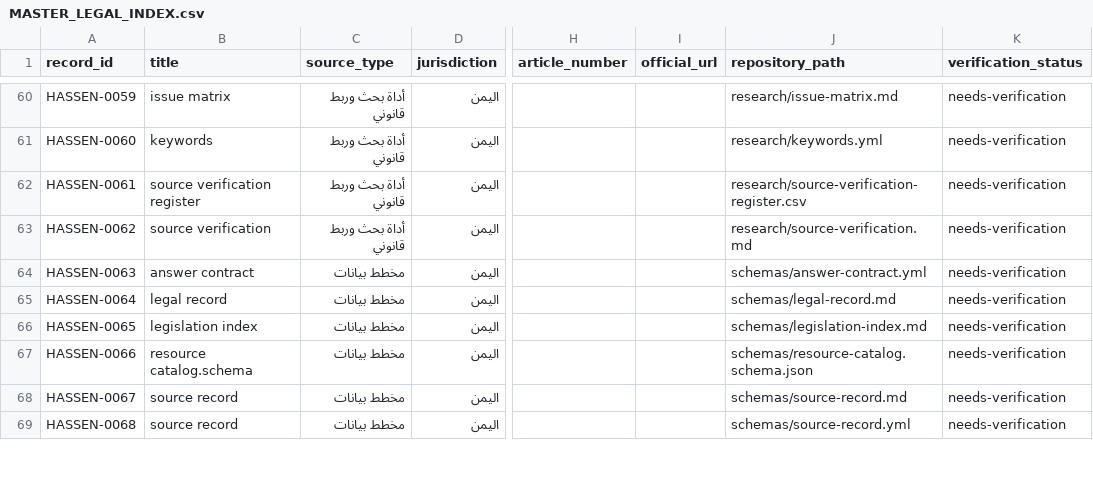
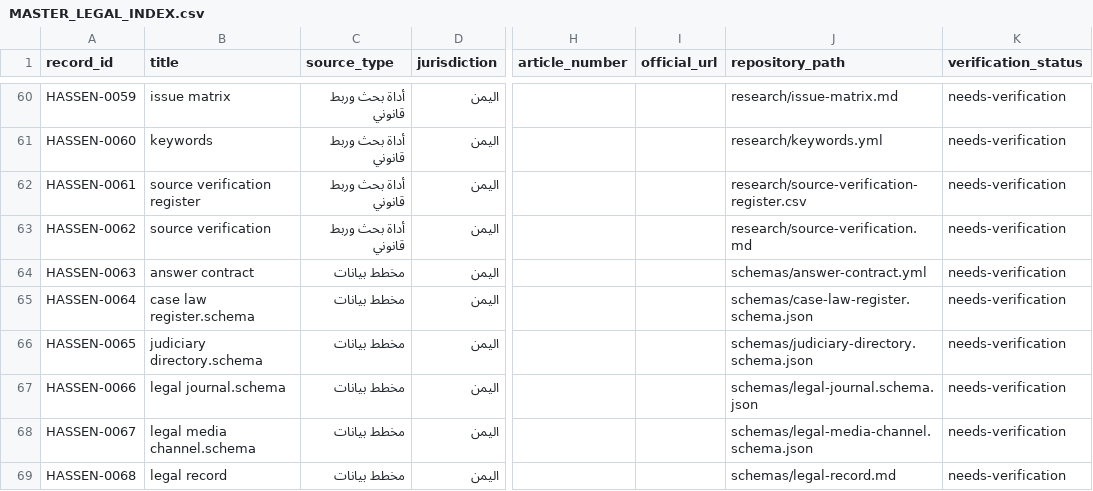
Before and after one commit to hassenozon-prog/Hassen, a CSV file: indexes/MASTER_LEGAL_INDEX.csv, drawn as a sheet; only a part is shown, gaps mark what is left out; the diff covers the shown part only; the diff names each change by its address in the sheet, - before the commit and + after, or states it on an @@ line.

Commit message:
Refresh deterministic indexes for expanded legal resource directories

```diff
--- a/indexes/MASTER_LEGAL_INDEX.csv
+++ b/indexes/MASTER_LEGAL_INDEX.csv
-B65 (title): legal record
+B65 (title): case law register.schema
-J65 (repository_path): schemas/legal-record.md
+J65 (repository_path): schemas/case-law-register.schema.json
-B66 (title): legislation index
+B66 (title): judiciary directory.schema
-J66 (repository_path): schemas/legislation-index.md
+J66 (repository_path): schemas/judiciary-directory.schema.json
-B67 (title): resource catalog.schema
+B67 (title): legal journal.schema
-J67 (repository_path): schemas/resource-catalog.schema.json
+J67 (repository_path): schemas/legal-journal.schema.json
-B68 (title): source record
+B68 (title): legal media channel.schema
-J68 (repository_path): schemas/source-record.md
+J68 (repository_path): schemas/legal-media-channel.schema.json
-B69 (title): source record
+B69 (title): legal record
-J69 (repository_path): schemas/source-record.yml
+J69 (repository_path): schemas/legal-record.md
```
Also changed, not shown: 9 added rows and 8 edited cells elsewhere in this file.
